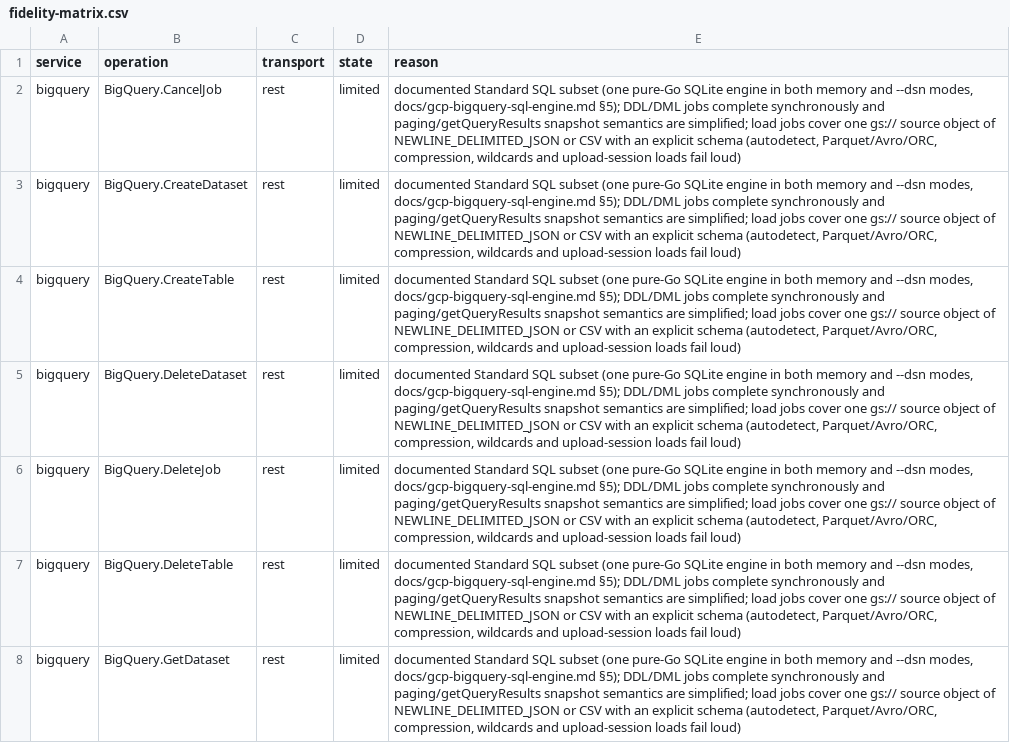
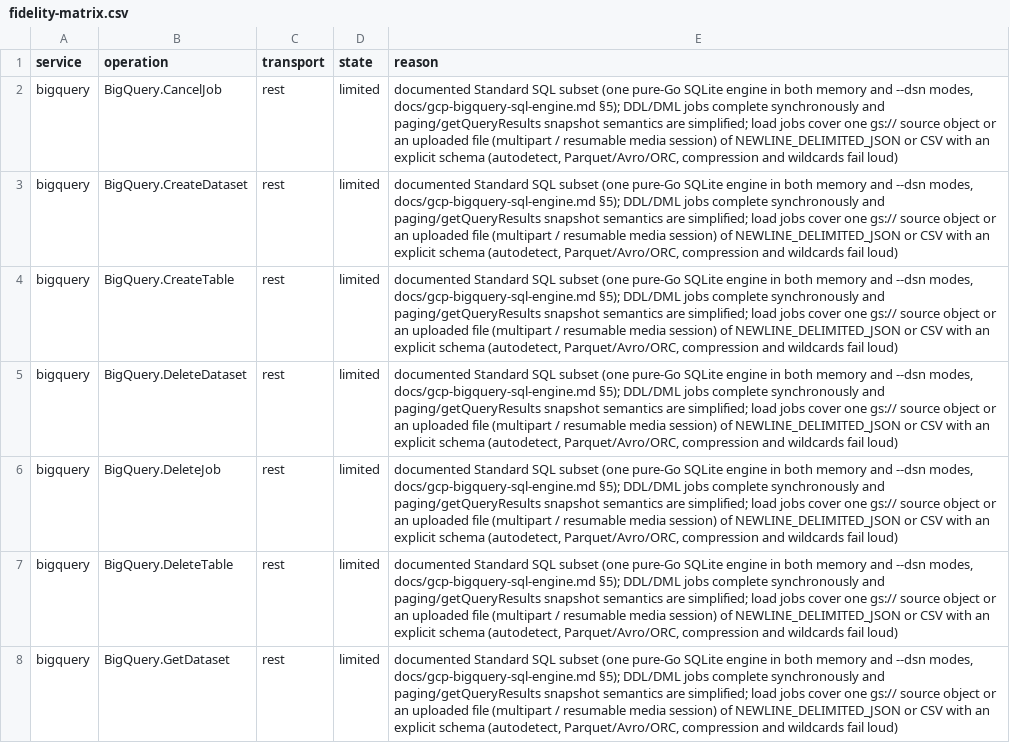
Before and after one commit to aamerik/jaiscloud, a CSV file: docs/fidelity/fidelity-matrix.csv, drawn as a sheet; only a part is shown; the diff covers the shown part only; the diff names each change by its address in the sheet, - before the commit and + after, or states it on an @@ line.

Commit message:
feat(gcp/bigquery): load jobs from an uploaded file (BQL2)
jobs.insert now accepts the media-upload endpoint the official clients use
for load_table_from_file: a multipart/related POST, or a resumable session
(POST returning a session Location, then PUT chunks with Content-Range).
Both feed the same configuration.load decoder as the gs:// source path, so
formats/options outside the documented subset still fail loud.

- adapter: detect /upload/bigquery/v2 and /resumable/upload/bigquery/v2,
  decode multipart/resumable start/chunk, surface Location/Range headers
- provider: shared runLoadData core, multipart media source, in-memory
  resumable sessions (TTL + cap, cleared on reset), jobs.insert duplicate
  check at session start
- tests: codec+provider units; multipart wire-conformance transcript;
  Python client gate (load_table_from_file multipart + resumable)
- docs/fidelity: bigquery reason + 2 new jobs.insert cells

```diff
--- a/docs/fidelity/fidelity-matrix.csv
+++ b/docs/fidelity/fidelity-matrix.csv
-E2:E8 (reason): …source object of NEWLINE_DELIMITED_JSON or CSV with an explicit schema (autodetect, Parquet/Avro/ORC, compression, wildcards and upload-session loads fail loud)
+E2:E8 (reason): …source object or an uploaded file (multipart / resumable media session) of NEWLINE_DELIMITED_JSON or CSV with an explicit schema (autodetect, Parquet/Avro/ORC, compression and wildcards fail loud)
```
Also changed, not shown: 2 added rows and 13 edited cells elsewhere in this file, 16 other files.
